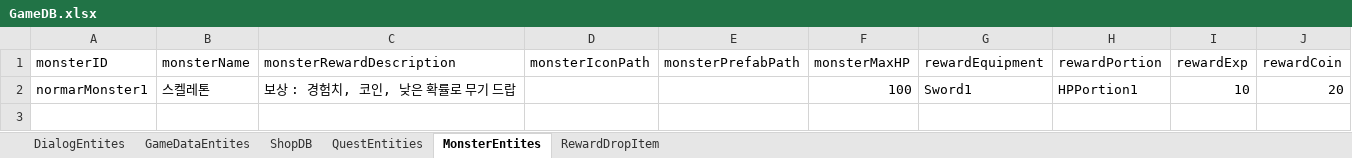
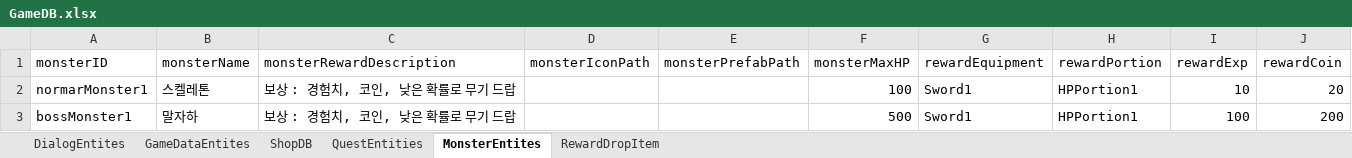
Before and after one commit to LSHHHHHHz/3D_RPG_241013, an Excel workbook: Assets/Scrips/Excel/GameDB.xlsx, sheet MonsterEntites, drawn as a sheet; values as stored, in another font and other column widths than the file's, no borders; the diff names each change by its address in the sheet, - before the commit and + after, or states it on an @@ line.

```diff
--- a/Assets/Scrips/Excel/GameDB.xlsx (sheet MonsterEntites)
+++ b/Assets/Scrips/Excel/GameDB.xlsx (sheet MonsterEntites)
+row 3: bossMonster1 | 말자하 | 보상 : 경험치, 코인, 낮은 확률로 무기 드랍 |  |  | 500 | Sword1 | HPPortion1 | 100 | 200
```
Also changed, not shown: sheet ShopDB, sheet GameDataEntites, 23 other files.
